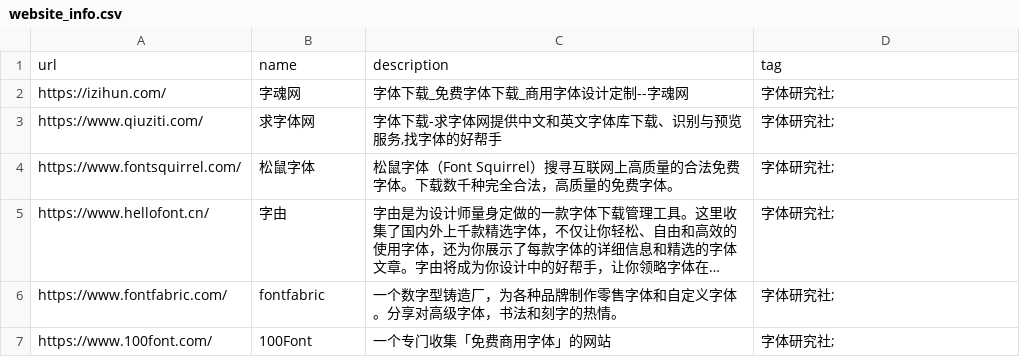
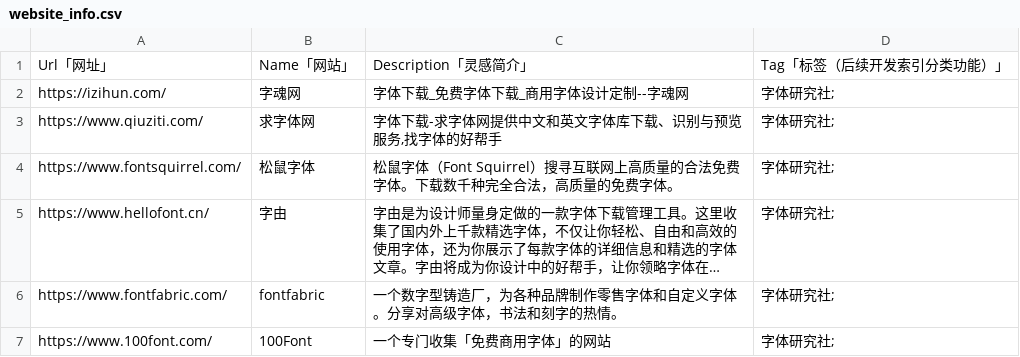
Before and after one commit to zhaoolee/ins, a CSV file: website_info.csv, drawn as a sheet; long unchanged cells end in ….

```diff
--- a/website_info.csv
+++ b/website_info.csv
@@ -1,2 +1,2 @@
-url,name,description,tag
+Url「网址」,Name「网站」, Description「灵感简介」, Tag「标签（后续开发索引分类功能）」
 https://izihun.com/,字魂网,字体下载_免费字体下载_商用字体设计定制--字魂网,字体研究社;
```
Also changed, not shown: 2 other files.
